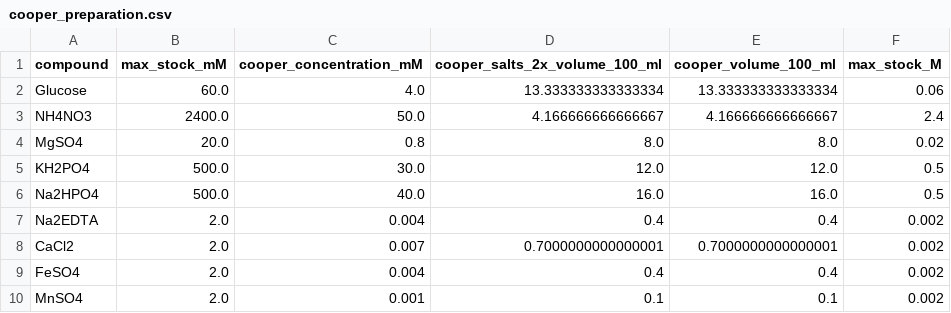
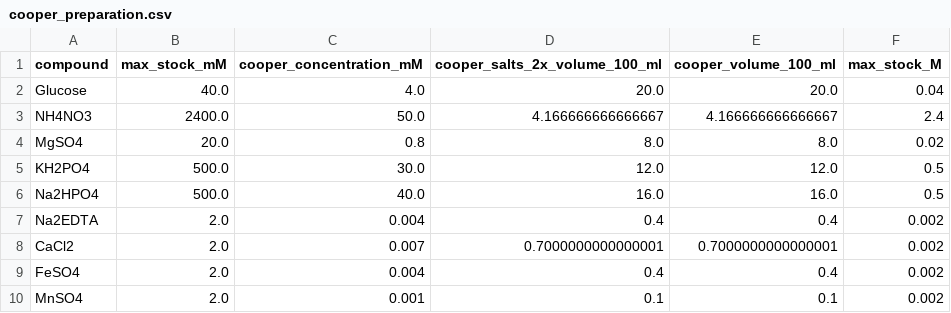
Before and after one commit to rvalenciaaz/surfactin_bayesian_optimisation, a CSV file: script_1_creation/cooper_preparation.csv, drawn as a sheet.

```diff
--- a/script_1_creation/cooper_preparation.csv
+++ b/script_1_creation/cooper_preparation.csv
@@ -1,3 +1,3 @@
 compound,max_stock_mM,cooper_concentration_mM,cooper_salts_2x_volume_100_ml,cooper_volume_100_ml,max_stock_M
-Glucose,60.0,4.0,13.333333333333334,13.333333333333334,0.06
+Glucose,40.0,4.0,20.0,20.0,0.04
 NH4NO3,2400.0,50.0,4.166666666666667,4.166666666666667,2.4
```
Also changed, not shown: script_1_creation/stock_table.csv, 6 other files.
